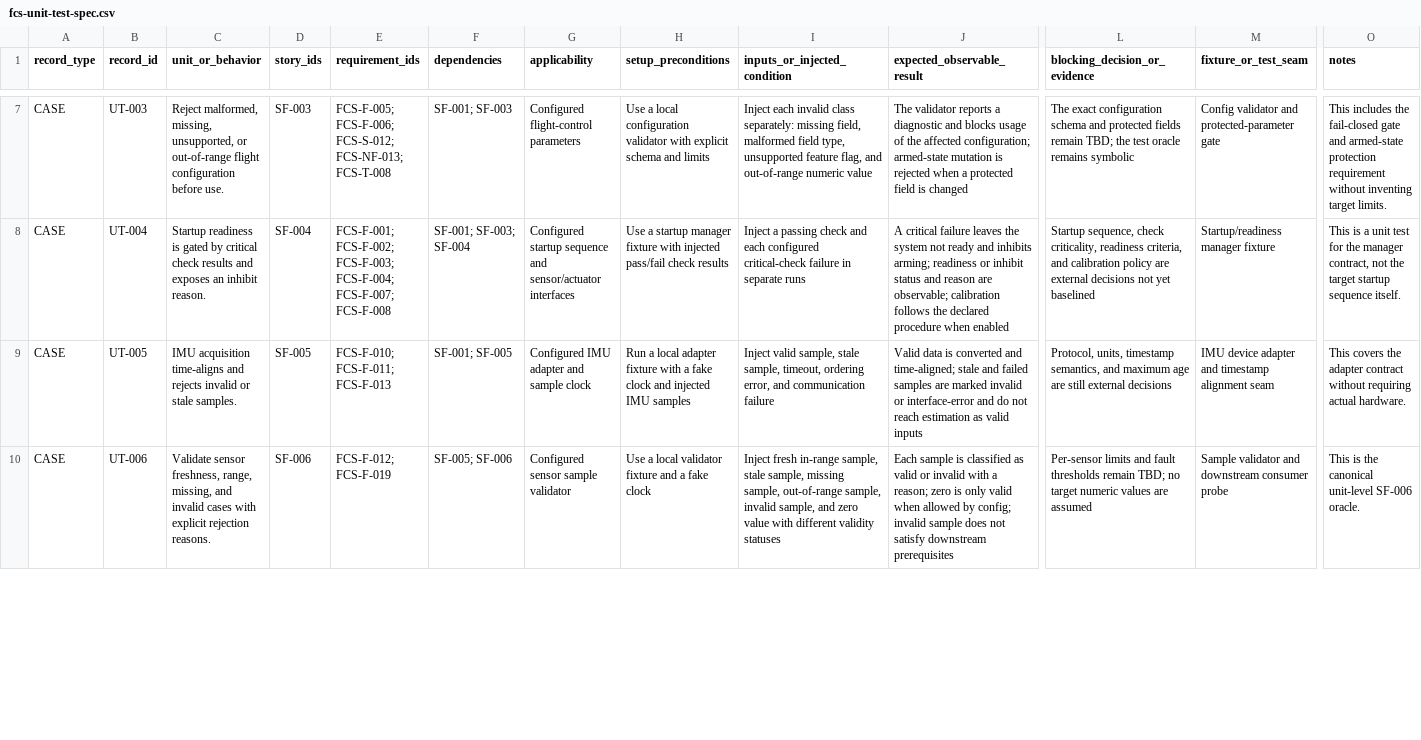
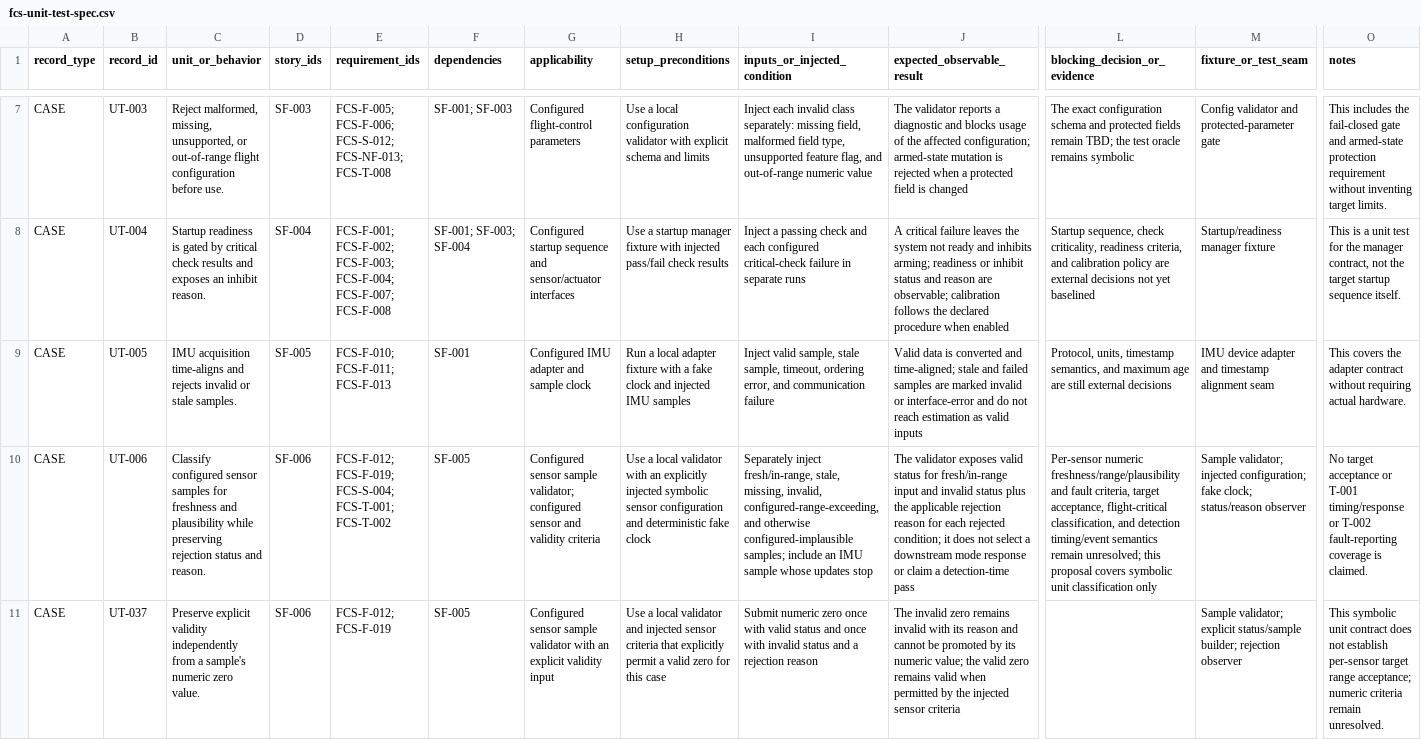
Before and after one commit to non-lal5cob/AI_L2_Training, a CSV file: docs/fcs-unit-test-spec.csv, drawn as a sheet; only a part is shown, gaps mark what is left out; rows hold the shown columns only; the diff covers the shown part only; the diff names each change by its address in the sheet, - before the commit and + after, or states it on an @@ line.

```diff
--- a/docs/fcs-unit-test-spec.csv
+++ b/docs/fcs-unit-test-spec.csv
-F9 (dependencies): SF-001; SF-005
+F9 (dependencies): SF-001
-C10 (unit_or_behavior): Validate sensor freshness, range, missing, and invalid cases with explicit rejection reasons.
+C10 (unit_or_behavior): Classify configured sensor samples for freshness and plausibility while preserving rejection status and reason.
-E10 (requirement_ids): FCS-F-012; FCS-F-019
+E10 (requirement_ids): FCS-F-012; FCS-F-019; FCS-S-004; FCS-T-001; FCS-T-002
-F10 (dependencies): SF-005; SF-006
+F10 (dependencies): SF-005
-G10 (applicability): …sensor sample validator
+G10 (applicability): …sensor sample validator; configured sensor and validity criteria
-H10 (setup_preconditions): …local validator fixture and a fake clock
+H10 (setup_preconditions): …local validator with an explicitly injected symbolic sensor configuration and deterministic fake clock
-I10 (inputs_or_injected_condition): Inject fresh in-range sample, stale sample, missing sample, out-of-range sample, invalid sample, and zero value with different validity statuses
+I10 (inputs_or_injected_condition): Separately inject fresh/in-range, stale, missing, invalid, configured-range-exceeding, and otherwise configured-implausible samples; include an IMU sample whose updates stop
-J10 (expected_observable_result): Each sample is classified as valid or invalid with a reason; zero is only valid when allowed by config; invalid sample does not satisfy downstream prerequisites
+J10 (expected_observable_result): The validator exposes valid status for fresh/in-range input and invalid status plus the applicable rejection reason for each rejected condition; it does not select a downstream mode response or claim a detection-time pass
-L10 (blocking_decision_or_evidence): Per-sensor limits and fault thresholds remain TBD; no target numeric values are assumed
+L10 (blocking_decision_or_evidence): Per-sensor numeric freshness/range/plausibility and fault criteria, target acceptance, flight-critical classification, and detection timing/event semantics remain unresolved; this proposal covers symbolic unit classification only
-M10 (fixture_or_test_seam): Sample validator and downstream consumer probe
+M10 (fixture_or_test_seam): Sample validator; injected configuration; fake clock; status/reason observer
-O10 (notes): This is the canonical unit-level SF-006 oracle.
+O10 (notes): No target acceptance or T-001 timing/response or T-002 fault-reporting coverage is claimed.
+row 11: CASE | UT-037 | Preserve explicit validity independently from a sample's numeric zero value. | SF-006 | FCS-F-012; FCS-F-019 | SF-005 | Configured sensor sample validator with an explicit validity input | Use a local validator and injected sensor criteria that explicitly permit a valid zero for this case | Submit numeric zero once with valid status and once with invalid status and a rejection reason | The invalid zero remains invalid with its reason and cannot be promoted by its numeric value; the valid zero remains valid when permitted by the injected sensor criteria |  | Sample validator; explicit status/sample builder; rejection observer | This symbolic unit contract does not establish per-sensor target range acceptance; numeric criteria remain unresolved.
```
Also changed, not shown: 3 added rows and 31 edited cells elsewhere in this file, 2 other files.
